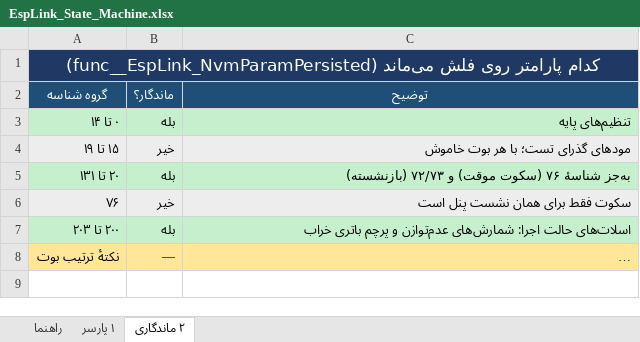
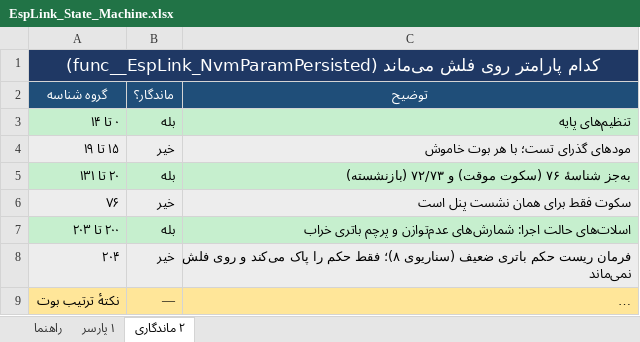
Before and after one commit to sargoliwork101-ui/ChangeOver, an Excel workbook: Firmware/Modules/EspLink/EspLink_State_Machine.xlsx, sheet ۲ ماندگاری, drawn as a sheet; long unchanged cells end in …; values as stored, in another font and other column widths than the file's, no borders; the diff names each change by its address in the sheet, - before the commit and + after, or states it on an @@ line.

```diff
--- a/Firmware/Modules/EspLink/EspLink_State_Machine.xlsx (sheet ۲ ماندگاری)
+++ b/Firmware/Modules/EspLink/EspLink_State_Machine.xlsx (sheet ۲ ماندگاری)
+row 8: ۲۰۴ | خیر | فرمان ریست حکم باتری ضعیف (سناریوی ۸)؛ فقط حکم را پاک می‌کند و روی فلش نمی‌ماند
```
Also changed, not shown: Firmware/Modules/Changeover/Changeover_Board_Validation.xlsx, Firmware/Modules/Changeover/Changeover_State_Machine.xlsx, 21 other files.
